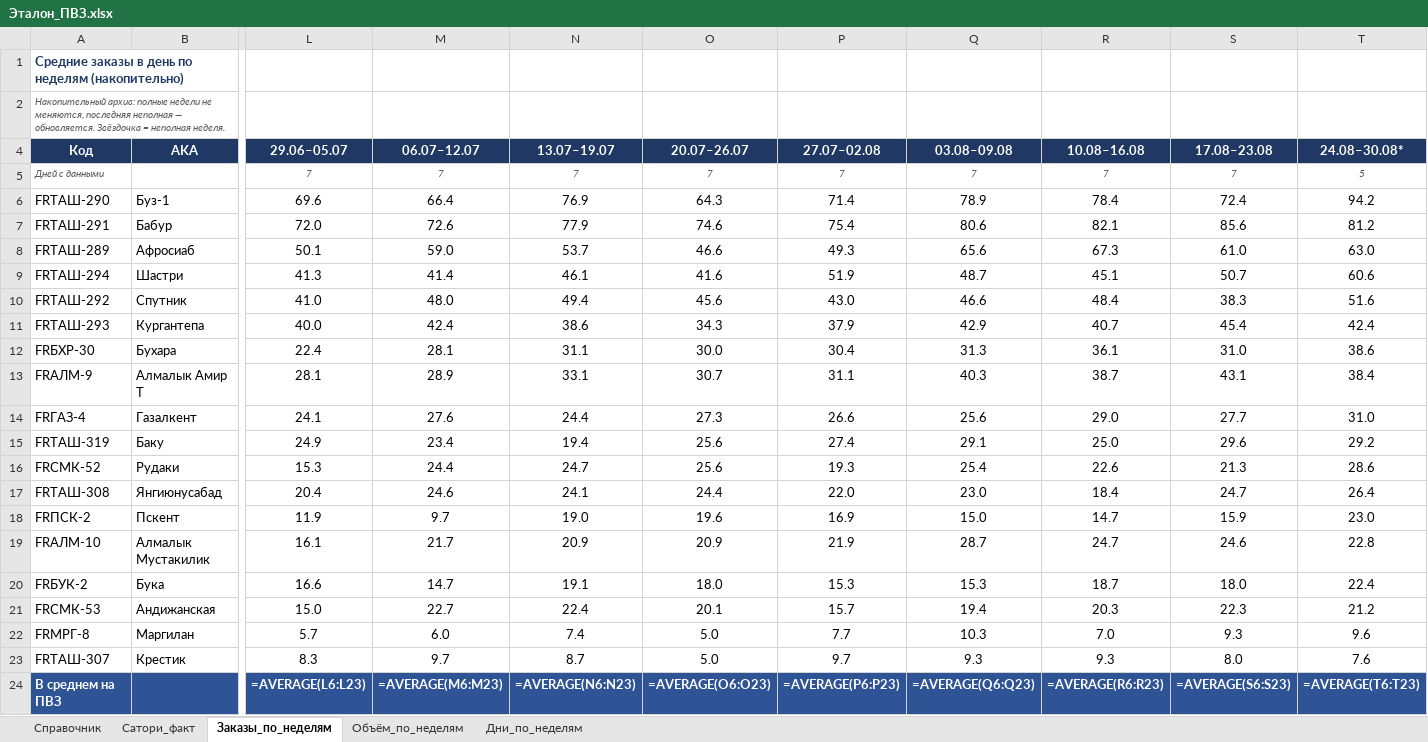
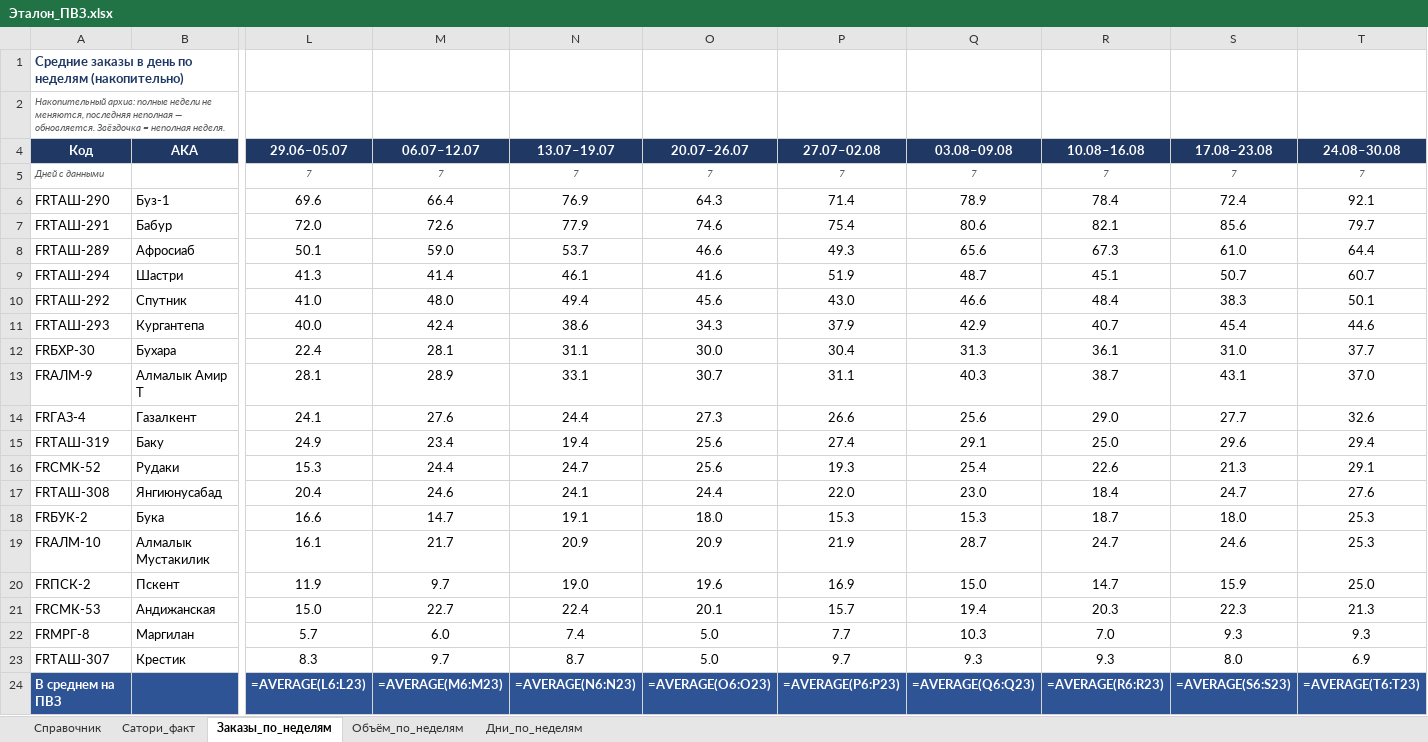
Before and after one commit to MyDarling1/Project-X, an Excel workbook: Эталон_ПВЗ.xlsx, sheet Заказы_по_неделям, drawn as a sheet; only a part is shown, gaps mark what is left out; values as stored, in another font and other column widths than the file's, no borders; formulas without a stored value are shown as written; removed rows and columns are numbered as before the commit, all else as after; rows hold the shown columns only; the diff names each change by its address in the sheet, - before the commit and + after, or states it on an @@ line.

```diff
--- a/Эталон_ПВЗ.xlsx (sheet Заказы_по_неделям)
+++ b/Эталон_ПВЗ.xlsx (sheet Заказы_по_неделям)
-T4: 24.08–30.08*
+T4: 24.08–30.08
-T5 (24.08–30.08): 5
+T5 (24.08–30.08): 7
-T6 (24.08–30.08): 94.2
+T6 (24.08–30.08): 92.1
-T7 (24.08–30.08): 81.2
+T7 (24.08–30.08): 79.7
-T8 (24.08–30.08): 63.0
+T8 (24.08–30.08): 64.4
-T9 (24.08–30.08): 60.6
+T9 (24.08–30.08): 60.7
-T10 (24.08–30.08): 51.6
+T10 (24.08–30.08): 50.1
-T11 (24.08–30.08): 42.4
+T11 (24.08–30.08): 44.6
-T12 (24.08–30.08): 38.6
+T12 (24.08–30.08): 37.7
-T13 (24.08–30.08): 38.4
+T13 (24.08–30.08): 37.0
-T14 (24.08–30.08): 31.0
+T14 (24.08–30.08): 32.6
-T15 (24.08–30.08): 29.2
+T15 (24.08–30.08): 29.4
-T16 (24.08–30.08): 28.6
+T16 (24.08–30.08): 29.1
-T17 (24.08–30.08): 26.4
+T17 (24.08–30.08): 27.6
-row 18: FRПСК-2 | Пскент | 11.9 | 9.7 | 19.0 | 19.6 | 16.9 | 15.0 | 14.7 | 15.9 | 23.0
-row 19: FRАЛМ-10 | Алмалык Мустакилик | 16.1 | 21.7 | 20.9 | 20.9 | 21.9 | 28.7 | 24.7 | 24.6 | 22.8
-T18 (24.08–30.08): 22.4
+T18 (24.08–30.08): 25.3
+row 19: FRАЛМ-10 | Алмалык Мустакилик | 16.1 | 21.7 | 20.9 | 20.9 | 21.9 | 28.7 | 24.7 | 24.6 | 25.3
+row 20: FRПСК-2 | Пскент | 11.9 | 9.7 | 19.0 | 19.6 | 16.9 | 15.0 | 14.7 | 15.9 | 25.0
-T21 (24.08–30.08): 21.2
+T21 (24.08–30.08): 21.3
-T22 (24.08–30.08): 9.6
+T22 (24.08–30.08): 9.3
-T23 (24.08–30.08): 7.6
+T23 (24.08–30.08): 6.9
```
Also changed, not shown: sheet Объём_по_неделям, sheet Дни_по_неделям, 1 other file.
